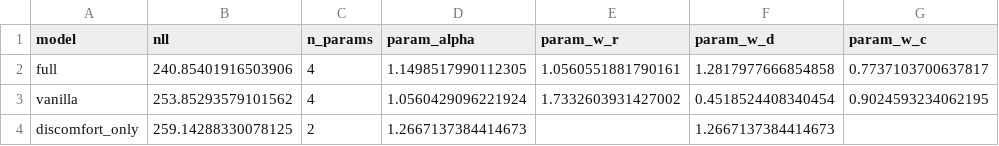
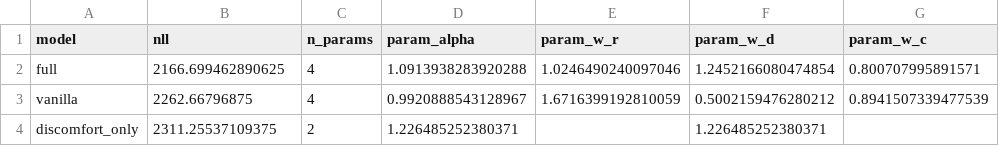
Before and after one commit to aliciamchen/sip, a CSV file: model/forward_planning_fit_results.csv, drawn as a sheet.

Commit message:
main results exp 1 full sample

```diff
--- a/model/forward_planning_fit_results.csv
+++ b/model/forward_planning_fit_results.csv
@@ -1,4 +1,4 @@
 model,nll,n_params,param_alpha,param_w_r,param_w_d,param_w_c
-full,240.85401916503906,4,1.1498517990112305,1.0560551881790161,1.2817977666854858,0.7737103700637817
-vanilla,253.85293579101562,4,1.0560429096221924,1.7332603931427002,0.4518524408340454,0.9024593234062195
-discomfort_only,259.14288330078125,2,1.2667137384414673,,1.2667137384414673,
+full,2166.699462890625,4,1.0913938283920288,1.0246490240097046,1.2452166080474854,0.800707995891571
+vanilla,2262.66796875,4,0.9920888543128967,1.6716399192810059,0.5002159476280212,0.8941507339477539
+discomfort_only,2311.25537109375,2,1.226485252380371,,1.226485252380371,
```
Also changed, not shown: 9 other files.
